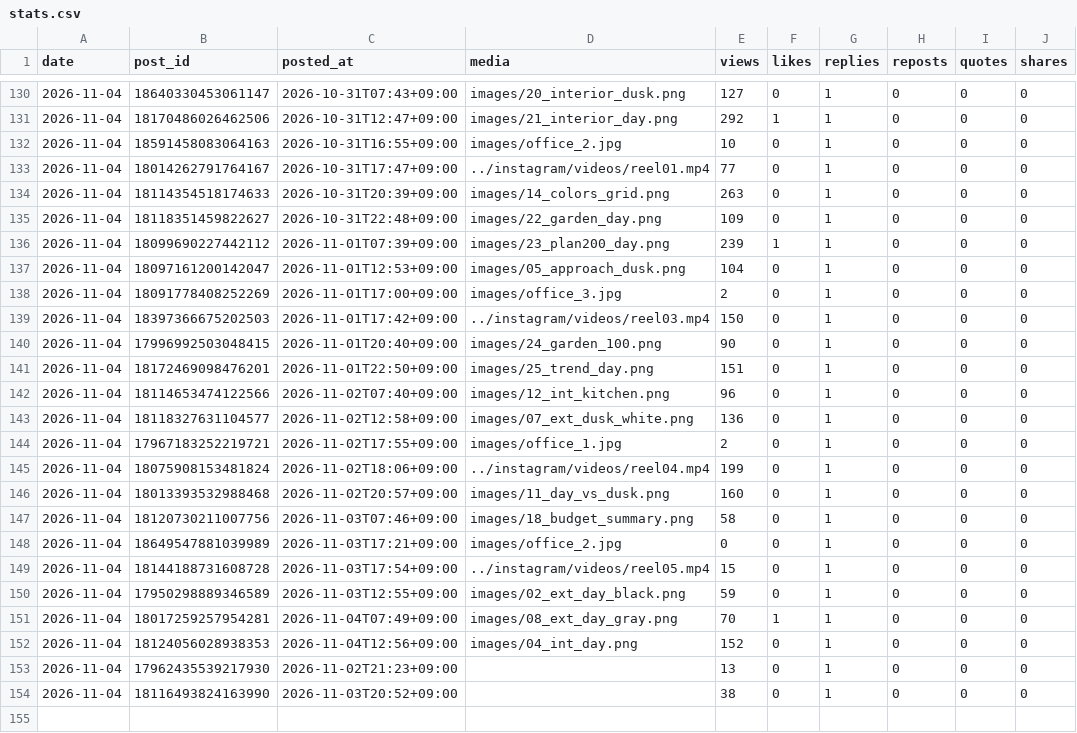
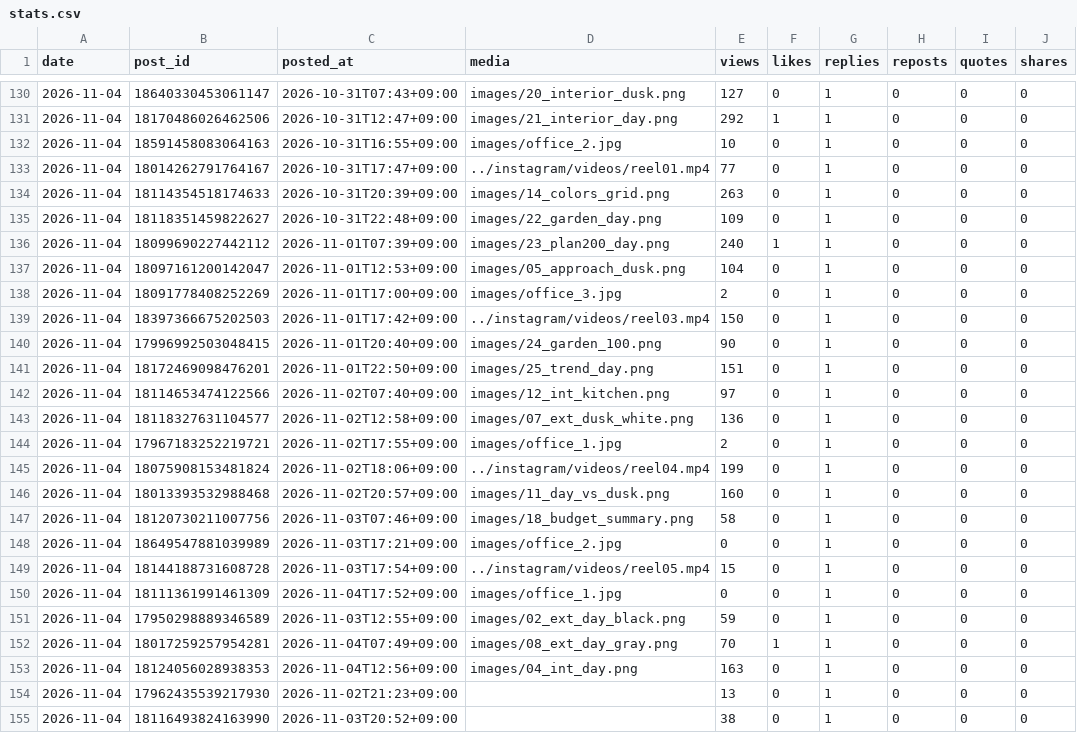
Before and after one commit to rikutonbo318-ctrl/TOWA, a CSV file: threads/stats.csv, drawn as a sheet; only a part is shown, gaps mark what is left out.

Commit message:
Threads: 投稿済みと数字を記録

```diff
--- a/threads/stats.csv
+++ b/threads/stats.csv
@@ -135,3 +135,3 @@ date,post_id,posted_at,media,views,likes,replies,reposts,quotes,shares
 2026-11-04,18118351459822627,2026-10-31T22:48+09:00,images/22_garden_day.png,109,0,1,0,0,0
-2026-11-04,18099690227442112,2026-11-01T07:39+09:00,images/23_plan200_day.png,239,1,1,0,0,0
+2026-11-04,18099690227442112,2026-11-01T07:39+09:00,images/23_plan200_day.png,240,1,1,0,0,0
 2026-11-04,18097161200142047,2026-11-01T12:53+09:00,images/05_approach_dusk.png,104,0,1,0,0,0
@@ -141,3 +141,3 @@ date,post_id,posted_at,media,views,likes,replies,reposts,quotes,shares
 2026-11-04,18172469098476201,2026-11-01T22:50+09:00,images/25_trend_day.png,151,0,1,0,0,0
-2026-11-04,18114653474122566,2026-11-02T07:40+09:00,images/12_int_kitchen.png,96,0,1,0,0,0
+2026-11-04,18114653474122566,2026-11-02T07:40+09:00,images/12_int_kitchen.png,97,0,1,0,0,0
 2026-11-04,18118327631104577,2026-11-02T12:58+09:00,images/07_ext_dusk_white.png,136,0,1,0,0,0
@@ -149,5 +149,6 @@ date,post_id,posted_at,media,views,likes,replies,reposts,quotes,shares
 2026-11-04,18144188731608728,2026-11-03T17:54+09:00,../instagram/videos/reel05.mp4,15,0,1,0,0,0
+2026-11-04,18111361991461309,2026-11-04T17:52+09:00,images/office_1.jpg,0,0,1,0,0,0
 2026-11-04,17950298889346589,2026-11-03T12:55+09:00,images/02_ext_day_black.png,59,0,1,0,0,0
 2026-11-04,18017259257954281,2026-11-04T07:49+09:00,images/08_ext_day_gray.png,70,1,1,0,0,0
-2026-11-04,18124056028938353,2026-11-04T12:56+09:00,images/04_int_day.png,152,0,1,0,0,0
+2026-11-04,18124056028938353,2026-11-04T12:56+09:00,images/04_int_day.png,163,0,1,0,0,0
 2026-11-04,17962435539217930,2026-11-02T21:23+09:00,,13,0,1,0,0,0
```
Also changed, not shown: threads/queue.csv, 1 other file.
